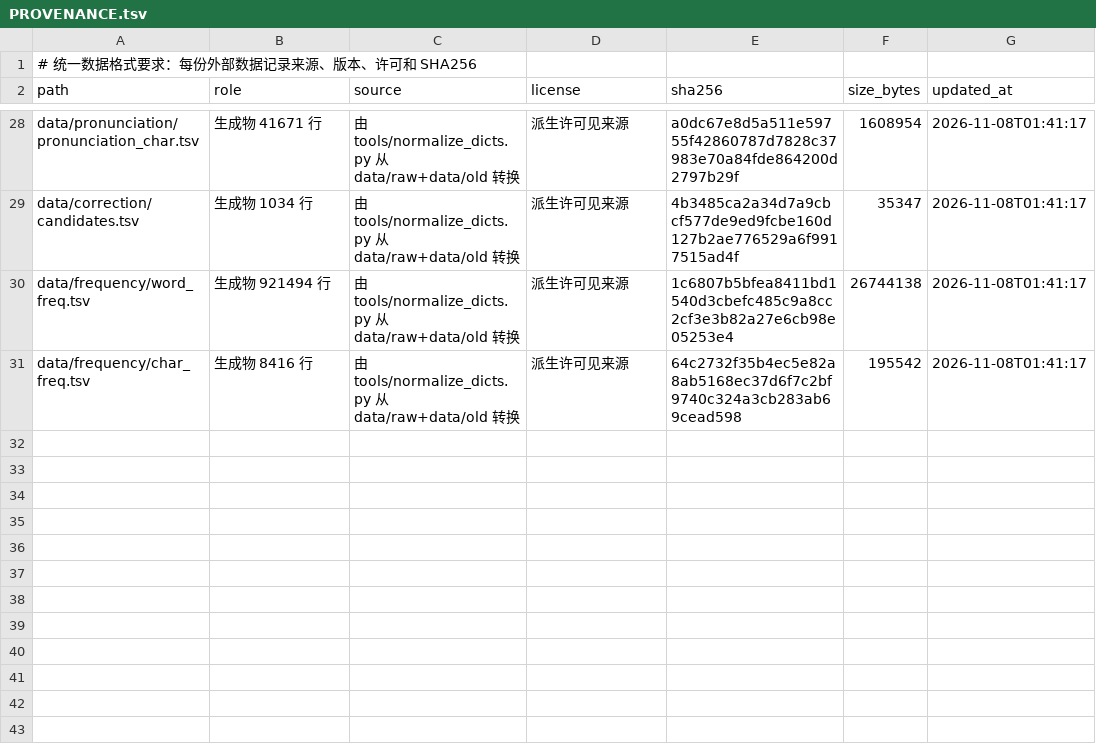
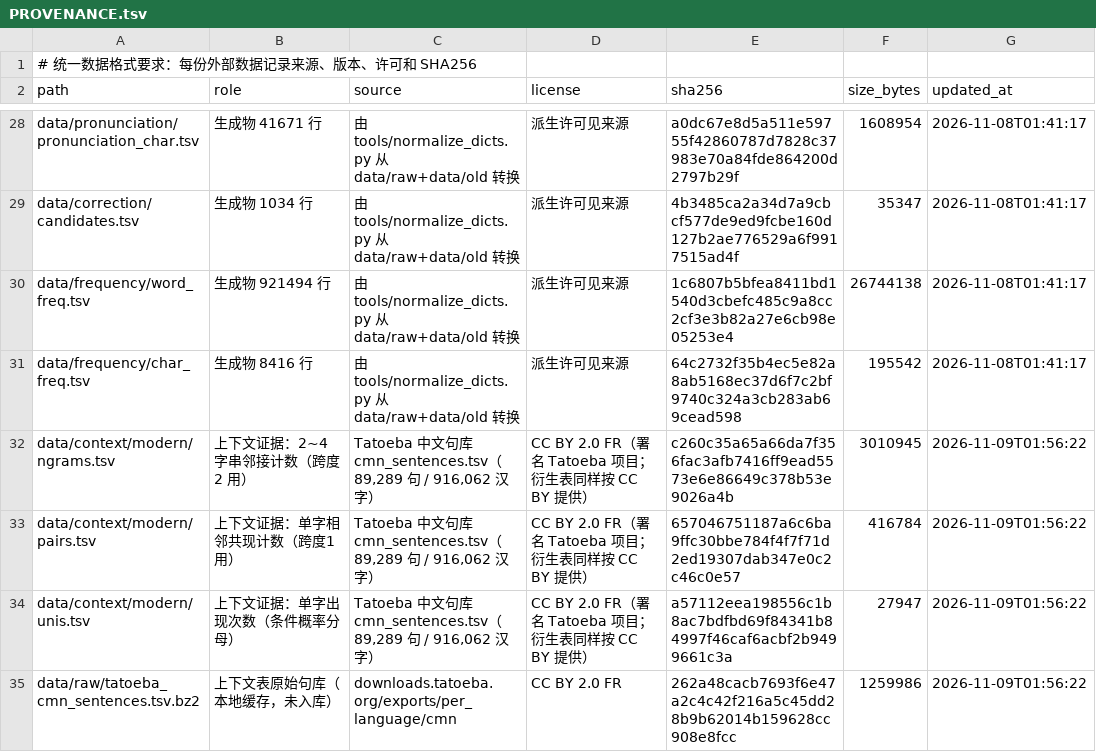
Before and after one commit to LIN-AC/text-clean, a TSV file: data/PROVENANCE.tsv, drawn as a sheet; only a part is shown, gaps mark what is left out.

Commit message:
Make V1 the production default: M1+M2 plus one-sided context, ship context table in data/
七篇开卷实测（不纠错=2024）：新默认（无参数）145 改对 / 82 误改 / 25 错到错 / 总错误量 1961；
--no-ctx-evidence 复现上一默认 147/100/1977；--no-ctx-evidence --missing-evidence veto 复现旧冻结基线 64/87/2047。

- 上下文表并入词库树 data/context/modern/（Tatoeba 中文句库，CC BY 2.0 FR，未用任何真值），登记 PROVENANCE。
- 默认 missing_evidence=char、missing_cap=0.6、ctx 开启、span=2、one-sided=true；新增 --no-ctx-evidence、--context-dir。
- 次数口径与 --no-candidates 自动退回旧 veto 行为，历史数字不受影响（修掉我引入的零候选基线退出 2 的 bug）。
- test_missing_evidence 改为显式指定模式，不再用默认值代表旧口径；期望数字未改。ctest 24/24。
- 词库树与职责边界写入 DECISIONS §八；status.md 记录三档实测与推送方式。

```diff
--- a/data/PROVENANCE.tsv
+++ b/data/PROVENANCE.tsv
@@ -31 +31,5 @@ data/frequency/word_freq.tsv	生成物 921494 行	由 tools/normalize_dicts.py
 data/frequency/char_freq.tsv	生成物 8416 行	由 tools/normalize_dicts.py 从 data/raw+data/old 转换	派生许可见来源	64c2732f35b4ec5e82a8ab5168ec37d6f7c2bf9740c324a3cb283ab69cead598	195542	2026-11-08T01:41:17
+data/context/modern/ngrams.tsv	上下文证据：2~4 字串邻接计数（跨度2 用）	Tatoeba 中文句库 cmn_sentences.tsv（89,289 句 / 916,062 汉字）	CC BY 2.0 FR（署名 Tatoeba 项目；衍生表同样按 CC BY 提供）	c260c35a65a66da7f356fac3afb7416ff9ead5573e6e86649c378b53e9026a4b	3010945	2026-11-09T01:56:22
+data/context/modern/pairs.tsv	上下文证据：单字相邻共现计数（跨度1 用）	Tatoeba 中文句库 cmn_sentences.tsv（89,289 句 / 916,062 汉字）	CC BY 2.0 FR（署名 Tatoeba 项目；衍生表同样按 CC BY 提供）	657046751187a6c6ba9ffc30bbe784f4f7f71d2ed19307dab347e0c2c46c0e57	416784	2026-11-09T01:56:22
+data/context/modern/unis.tsv	上下文证据：单字出现次数（条件概率分母）	Tatoeba 中文句库 cmn_sentences.tsv（89,289 句 / 916,062 汉字）	CC BY 2.0 FR（署名 Tatoeba 项目；衍生表同样按 CC BY 提供）	a57112eea198556c1b8ac7bdfbd69f84341b84997f46caf6acbf2b9499661c3a	27947	2026-11-09T01:56:22
+data/raw/tatoeba_cmn_sentences.tsv.bz2	上下文表原始句库（本地缓存，未入库）	downloads.tatoeba.org/exports/per_language/cmn	CC BY 2.0 FR	262a48cacb7693f6e47a2c4c42f216a5c45dd28b9b62014b159628cc908e8fcc	1259986	2026-11-09T01:56:22
```
Also changed, not shown: 9 other files.
